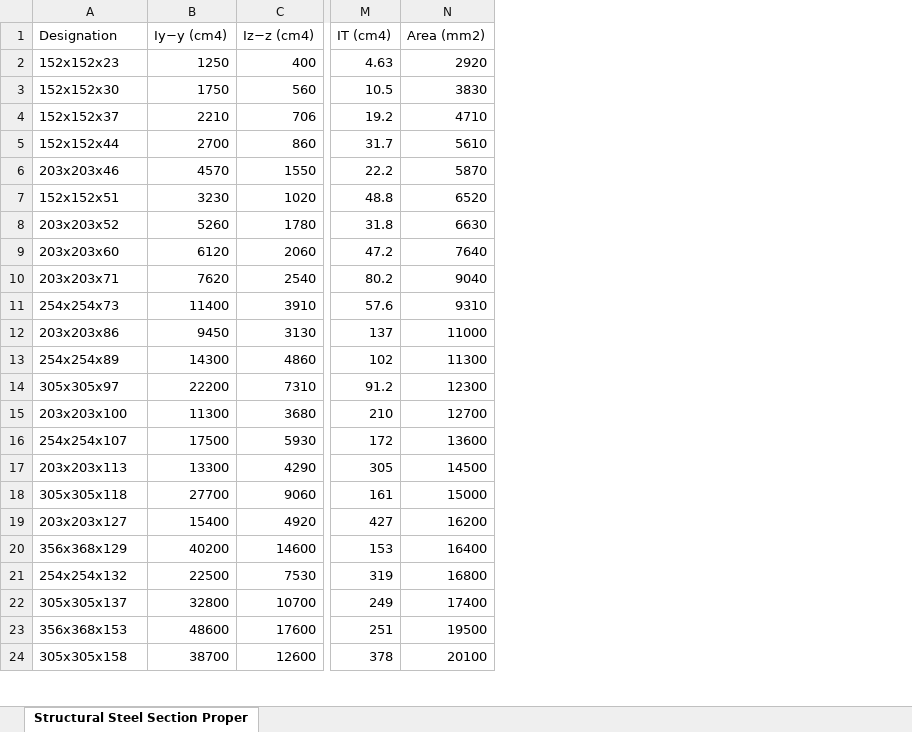
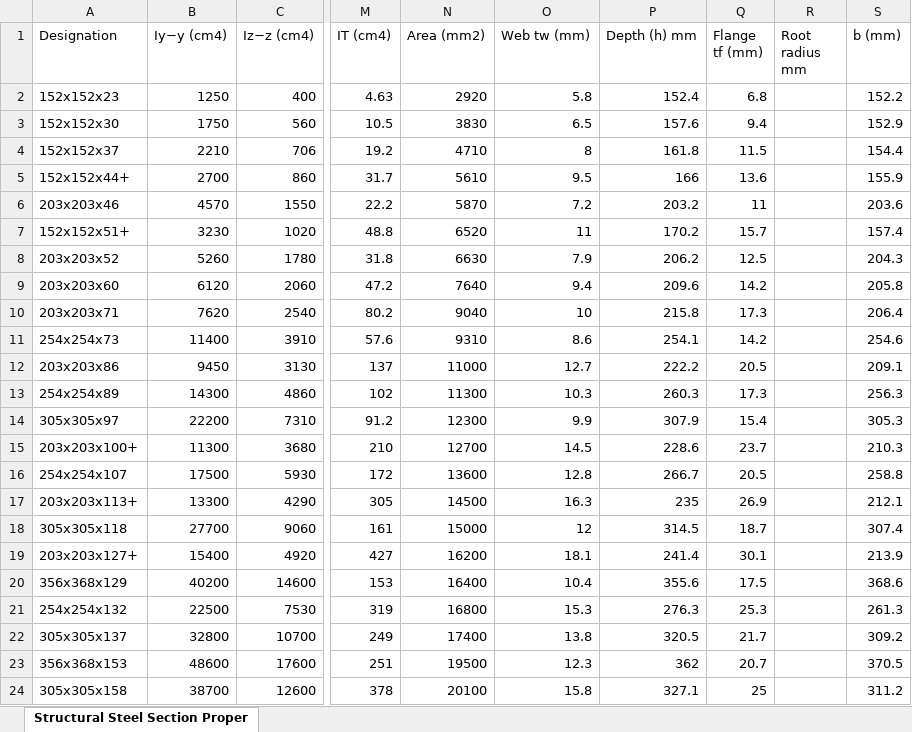
Before and after one commit to nsambatwalha-afk/g6-analysis-tool, an Excel workbook: UC-2.xlsx, sheet Structural Steel Section Proper, drawn as a sheet; only a part is shown, gaps mark what is left out; values as stored, in another font and other column widths than the file's, no borders; the diff names each change by its address in the sheet, - before the commit and + after, or states it on an @@ line.

Commit message:
Beam-column push 1

```diff
--- a/UC-2.xlsx (sheet Structural Steel Section Proper)
+++ b/UC-2.xlsx (sheet Structural Steel Section Proper)
+column O (Web tw (mm)), rows 2-24: 5.8 | 6.5 | 8 | 9.5 | 7.2 | 11 | 7.9 | 9.4 | 10 | 8.6 | 12.7 | 10.3 | 9.9 | 14.5 | 12.8 | 16.3 | 12 | 18.1 | 10.4 | 15.3 | 13.8 | 12.3 | 15.8
+column P (Depth (h) mm), rows 2-24: 152.4 | 157.6 | 161.8 | 166 | 203.2 | 170.2 | 206.2 | 209.6 | 215.8 | 254.1 | 222.2 | 260.3 | 307.9 | 228.6 | 266.7 | 235 | 314.5 | 241.4 | 355.6 | 276.3 | 320.5 | 362 | 327.1
+column Q (Flange tf (mm)), rows 2-24: 6.8 | 9.4 | 11.5 | 13.6 | 11 | 15.7 | 12.5 | 14.2 | 17.3 | 14.2 | 20.5 | 17.3 | 15.4 | 23.7 | 20.5 | 26.9 | 18.7 | 30.1 | 17.5 | 25.3 | 21.7 | 20.7 | 25
+column R (Root radius mm), empty
+column S (b (mm)), rows 2-24: 152.2 | 152.9 | 154.4 | 155.9 | 203.6 | 157.4 | 204.3 | 205.8 | 206.4 | 254.6 | 209.1 | 256.3 | 305.3 | 210.3 | 258.8 | 212.1 | 307.4 | 213.9 | 368.6 | 261.3 | 309.2 | 370.5 | 311.2
-A5 (Designation): 152x152x44
+A5 (Designation): 152x152x44+
-A7 (Designation): 152x152x51
+A7 (Designation): 152x152x51+
-A15 (Designation): 203x203x100
+A15 (Designation): 203x203x100+
-A17 (Designation): 203x203x113
+A17 (Designation): 203x203x113+
-A19 (Designation): 203x203x127
+A19 (Designation): 203x203x127+
```
Also changed, not shown: UB-2.xlsx, 2 other files.
